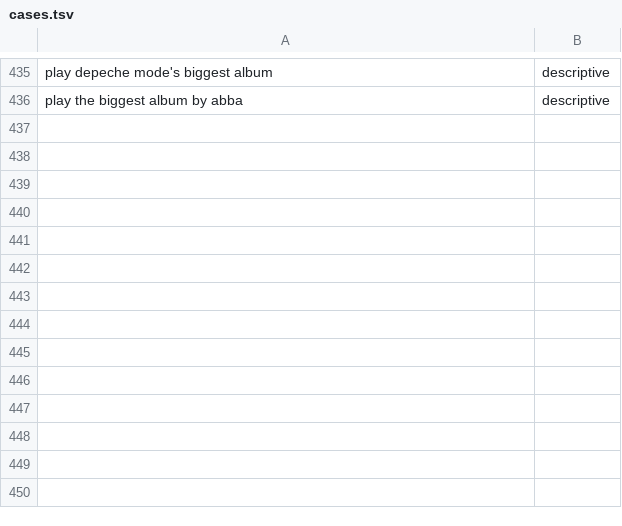
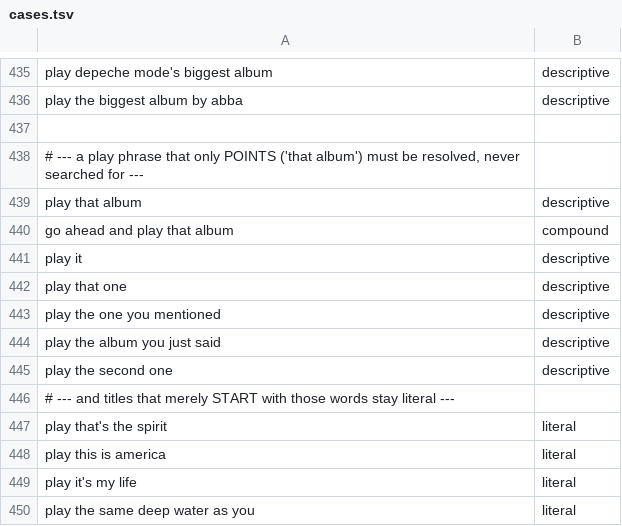
Before and after one commit to tropicalstream/iohelper, a TSV file: android/verify/cases.tsv, drawn as a sheet; only a part is shown, gaps mark what is left out; the diff names each change by its address in the sheet, - before the commit and + after, or states it on an @@ line.

```diff
--- a/android/verify/cases.tsv
+++ b/android/verify/cases.tsv
+row 437: (empty)
+row 438: # --- a play phrase that only POINTS ('that album') must be resolved, never searched for ---
+row 439: play that album | descriptive
+row 440: go ahead and play that album | compound
+row 441: play it | descriptive
+row 442: play that one | descriptive
+row 443: play the one you mentioned | descriptive
+row 444: play the album you just said | descriptive
+row 445: play the second one | descriptive
+row 446: # --- and titles that merely START with those words stay literal ---
+row 447: play that's the spirit | literal
+row 448: play this is america | literal
+row 449: play it's my life | literal
+row 450: play the same deep water as you | literal
```
Also changed, not shown: 5 other files.
